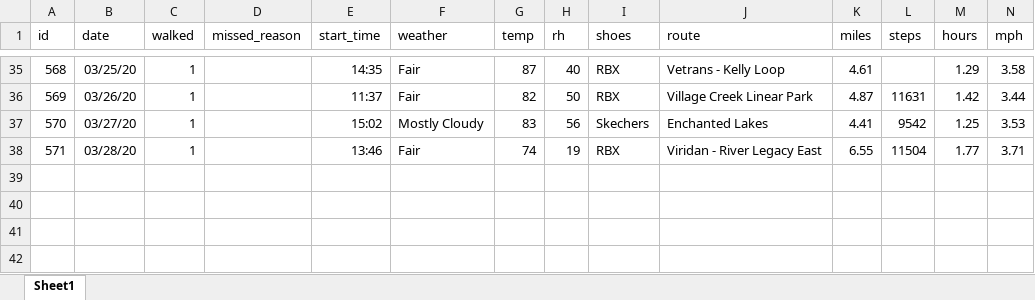
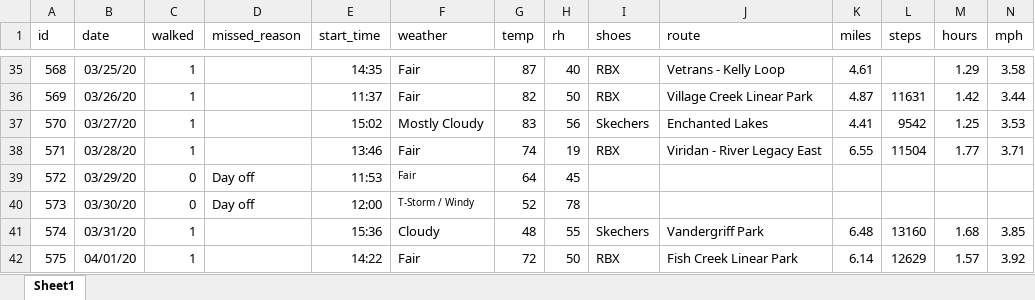
Before and after one commit to gitHubSlinkman/MyWalks, an Excel workbook: data/days.xlsx, sheet Sheet1, drawn as a sheet; only a part is shown, gaps mark what is left out; values as stored, in another font and other column widths than the file's, no borders; rows hold the shown columns only; the diff names each change by its address in the sheet, - before the commit and + after, or states it on an @@ line.

Commit message:
2020-04-01 16:50
1. Add today's walk to days.xlsx

```diff
--- a/data/days.xlsx (sheet Sheet1)
+++ b/data/days.xlsx (sheet Sheet1)
+row 39: 572 | 03/29/20 | 0 | Day off | 11:53 | Fair | 64 | 45
+row 40: 573 | 03/30/20 | 0 | Day off | 12:00 | T-Storm / Windy | 52 | 78
+row 41: 574 | 03/31/20 | 1 |  | 15:36 | Cloudy | 48 | 55 | Skechers | Vandergriff Park | 6.48 | 13160 | 1.68 | 3.85
+row 42: 575 | 04/01/20 | 1 |  | 14:22 | Fair | 72 | 50 | RBX | Fish Creek Linear Park | 6.14 | 12629 | 1.57 | 3.92
```
